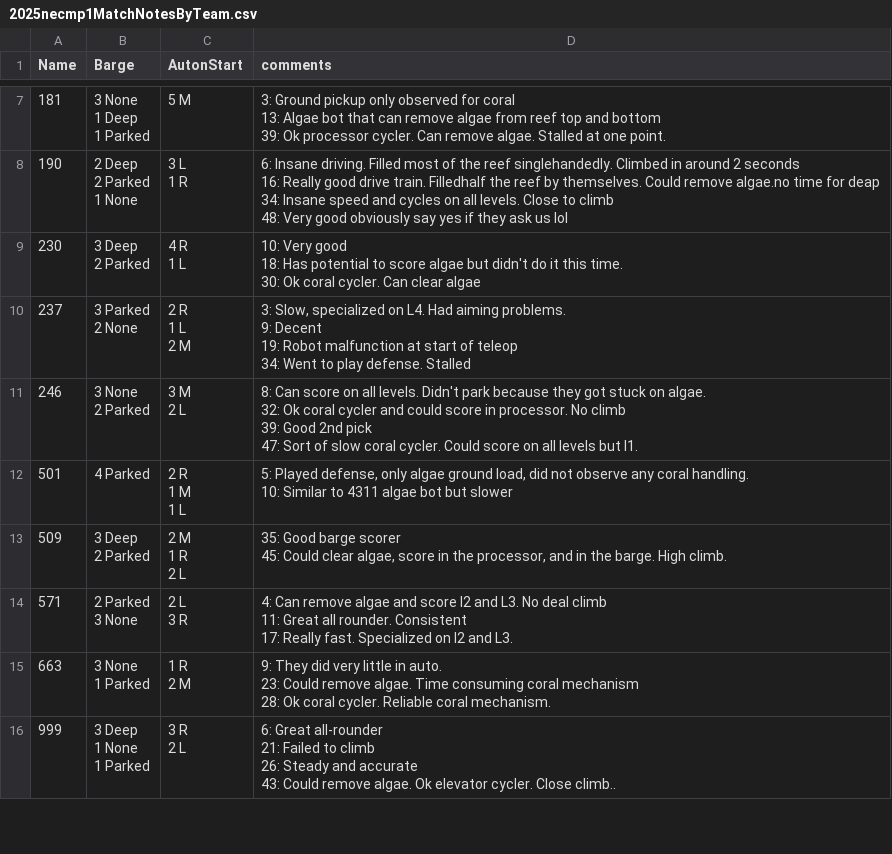
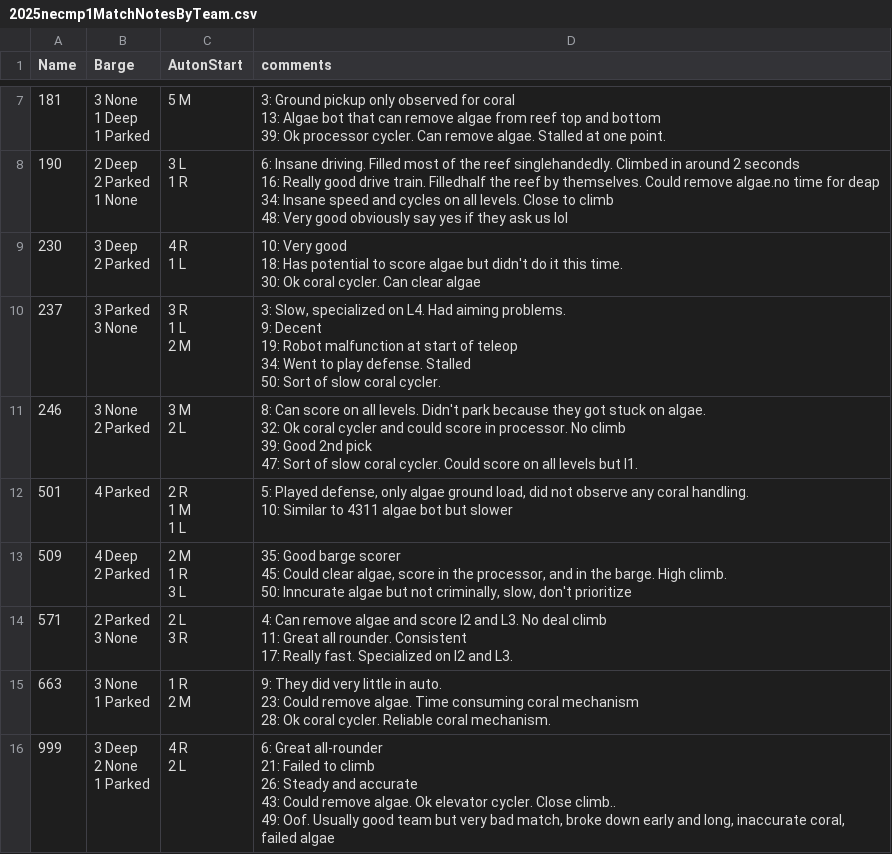
Before and after one commit to first95/ScoutingPASS, a CSV file: 2025/2025necmp1MatchNotesByTeam.csv, drawn as a sheet; only a part is shown, gaps mark what is left out; ↵ is a line break in a cell; the diff covers the shown part only; the diff names each change by its address in the sheet, - before the commit and + after, or states it on an @@ line.

Commit message:
match data through 51

```diff
--- a/2025/2025necmp1MatchNotesByTeam.csv
+++ b/2025/2025necmp1MatchNotesByTeam.csv
-B10 (Barge): 3 Parked ↵ 2 None
+B10 (Barge): 3 Parked ↵ 3 None
-C10 (AutonStart): 2 R ↵ 1 L ↵ 2 M
+C10 (AutonStart): 3 R ↵ 1 L ↵ 2 M
-D10 (comments): …defense. Stalled
+D10 (comments): …defense. Stalled ↵ 50: Sort of slow coral cycler.
-B13 (Barge): 3 Deep ↵ 2 Parked
+B13 (Barge): 4 Deep ↵ 2 Parked
-C13 (AutonStart): 2 M ↵ 1 R ↵ 2 L
+C13 (AutonStart): 2 M ↵ 1 R ↵ 3 L
-D13 (comments): …High climb.
+D13 (comments): …High climb. ↵ 50: Inncurate algae but not criminally, slow, don't prioritize
-B16 (Barge): 3 Deep ↵ 1 None ↵ 1 Parked
+B16 (Barge): 3 Deep ↵ 2 None ↵ 1 Parked
-C16 (AutonStart): 3 R ↵ 2 L
+C16 (AutonStart): 4 R ↵ 2 L
-D16 (comments): …Close climb..
+D16 (comments): …Close climb.. ↵ 49: Oof. Usually good team but very bad match, broke down early and long, inaccurate coral, failed algae
```
Also changed, not shown: 34 edited cells elsewhere in this file, 2025/2025necmp1.tsv.
